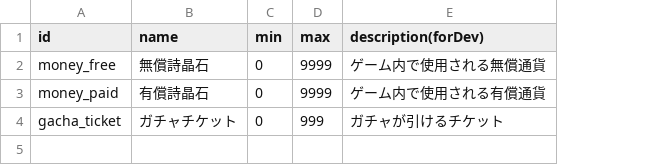
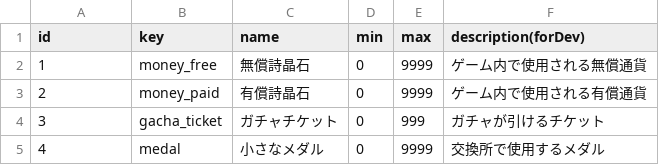
Before and after one commit to SnowCait/game-development-notes, a CSV file: Item.csv, drawn as a sheet; the diff names each change by its address in the sheet, - before the commit and + after, or states it on an @@ line.

```diff
--- a/Item.csv
+++ b/Item.csv
+column B (key), rows 2-4: money_free | money_paid | gacha_ticket
-A2 (id): money_free
+A2 (id): 1
-A3 (id): money_paid
+A3 (id): 2
-A4 (id): gacha_ticket
+A4 (id): 3
+row 5: 4 | medal | 小さなメダル | 0 | 9999 | 交換所で使用するメダル
```
